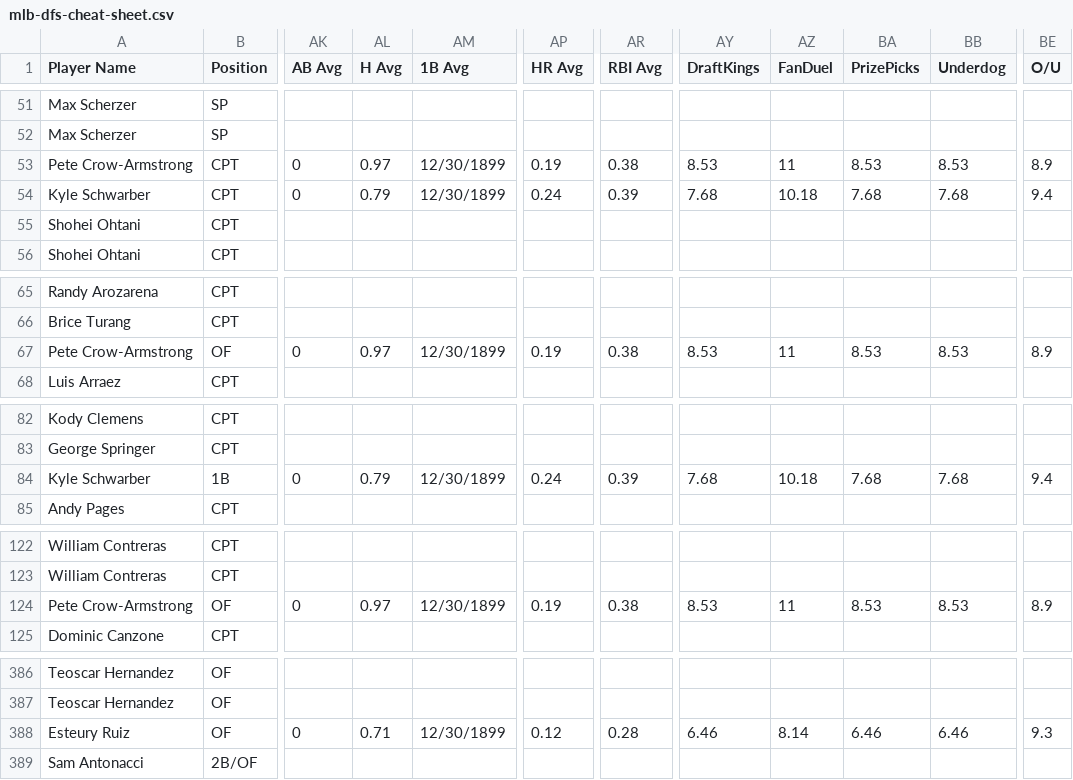
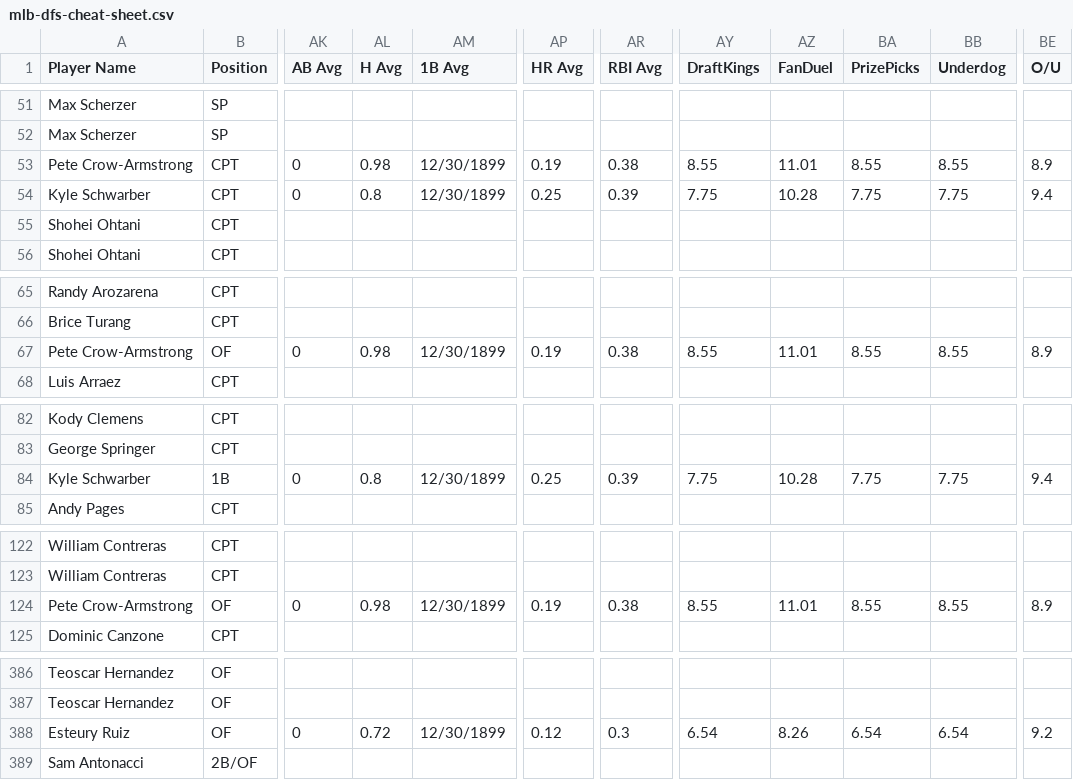
Before and after one commit to 925Sports/mlb-dfs-data, a CSV file: mlb-dfs-cheat-sheet.csv, drawn as a sheet; only a part is shown, gaps mark what is left out; the diff covers the shown part only; the diff names each change by its address in the sheet, - before the commit and + after, or states it on an @@ line.

```diff
--- a/mlb-dfs-cheat-sheet.csv
+++ b/mlb-dfs-cheat-sheet.csv
-AL53 (H Avg): 0.97
+AL53 (H Avg): 0.98
-AY53 (DraftKings): 8.53
+AY53 (DraftKings): 8.55
-AZ53 (FanDuel): 11
+AZ53 (FanDuel): 11.01
-BA53 (PrizePicks): 8.53
+BA53 (PrizePicks): 8.55
-BB53 (Underdog): 8.53
+BB53 (Underdog): 8.55
-AL54 (H Avg): 0.79
+AL54 (H Avg): 0.8
-AP54 (HR Avg): 0.24
+AP54 (HR Avg): 0.25
-AY54 (DraftKings): 7.68
+AY54 (DraftKings): 7.75
-AZ54 (FanDuel): 10.18
+AZ54 (FanDuel): 10.28
-BA54 (PrizePicks): 7.68
+BA54 (PrizePicks): 7.75
-BB54 (Underdog): 7.68
+BB54 (Underdog): 7.75
-AL67 (H Avg): 0.97
+AL67 (H Avg): 0.98
-AY67 (DraftKings): 8.53
+AY67 (DraftKings): 8.55
-AZ67 (FanDuel): 11
+AZ67 (FanDuel): 11.01
-BA67 (PrizePicks): 8.53
+BA67 (PrizePicks): 8.55
-BB67 (Underdog): 8.53
+BB67 (Underdog): 8.55
-AL84 (H Avg): 0.79
+AL84 (H Avg): 0.8
-AP84 (HR Avg): 0.24
+AP84 (HR Avg): 0.25
-AY84 (DraftKings): 7.68
+AY84 (DraftKings): 7.75
-AZ84 (FanDuel): 10.18
+AZ84 (FanDuel): 10.28
-BA84 (PrizePicks): 7.68
+BA84 (PrizePicks): 7.75
-BB84 (Underdog): 7.68
+BB84 (Underdog): 7.75
-AL124 (H Avg): 0.97
+AL124 (H Avg): 0.98
-AY124 (DraftKings): 8.53
+AY124 (DraftKings): 8.55
-AZ124 (FanDuel): 11
+AZ124 (FanDuel): 11.01
-BA124 (PrizePicks): 8.53
+BA124 (PrizePicks): 8.55
-BB124 (Underdog): 8.53
+BB124 (Underdog): 8.55
-AL388 (H Avg): 0.71
+AL388 (H Avg): 0.72
-AR388 (RBI Avg): 0.28
+AR388 (RBI Avg): 0.3
-AY388 (DraftKings): 6.46
+AY388 (DraftKings): 6.54
-AZ388 (FanDuel): 8.14
+AZ388 (FanDuel): 8.26
-BA388 (PrizePicks): 6.46
+BA388 (PrizePicks): 6.54
-BB388 (Underdog): 6.46
+BB388 (Underdog): 6.54
-BE388 (O/U): 9.3
+BE388 (O/U): 9.2
```
Also changed, not shown: 95 edited cells elsewhere in this file.
